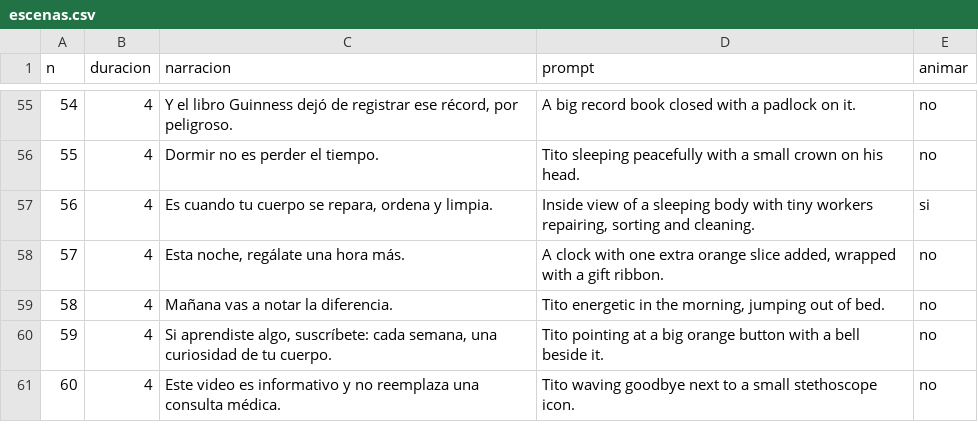
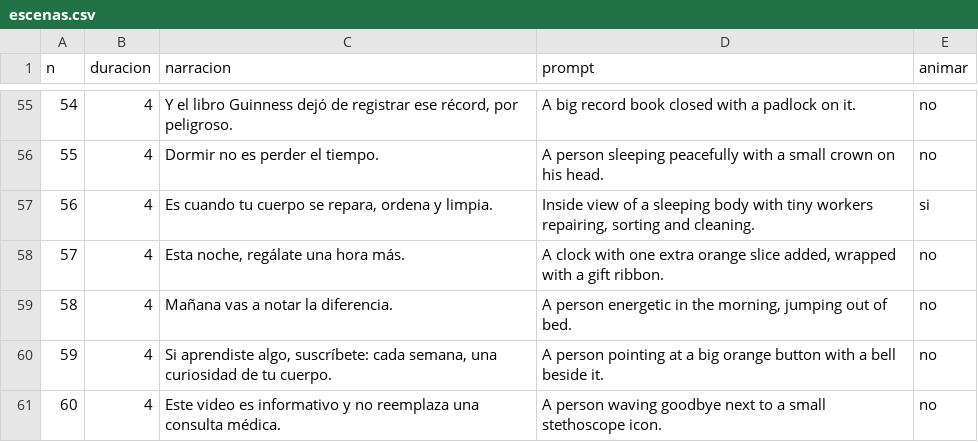
Before and after one commit to gmaguilera017-dotcom/red-neon, a CSV file: estudio-videos/canales/popular/videos/01_Que_le_pasa_a_tu_cuerpo_cuando_no_duermes/01_Guion/escenas.csv, drawn as a sheet; only a part is shown, gaps mark what is left out; the diff covers the shown part only.

```diff
--- a/estudio-videos/canales/popular/videos/01_Que_le_pasa_a_tu_cuerpo_cuando_no_duermes/01_Guion/escenas.csv
+++ b/estudio-videos/canales/popular/videos/01_Que_le_pasa_a_tu_cuerpo_cuando_no_duermes/01_Guion/escenas.csv
@@ -55,7 +55,7 @@ n,duracion,narracion,prompt,animar
 54,4,"Y el libro Guinness dejó de registrar ese récord, por peligroso.","A big record book closed with a padlock on it.",no
-55,4,"Dormir no es perder el tiempo.","Tito sleeping peacefully with a small crown on his head.",no
+55,4,"Dormir no es perder el tiempo.","A person sleeping peacefully with a small crown on his head.",no
 56,4,"Es cuando tu cuerpo se repara, ordena y limpia.","Inside view of a sleeping body with tiny workers repairing, sorting and cleaning.",si
 57,4,"Esta noche, regálate una hora más.","A clock with one extra orange slice added, wrapped with a gift ribbon.",no
-58,4,"Mañana vas a notar la diferencia.","Tito energetic in the morning, jumping out of bed.",no
-59,4,"Si aprendiste algo, suscríbete: cada semana, una curiosidad de tu cuerpo.","Tito pointing at a big orange button with a bell beside it.",no
-60,4,"Este video es informativo y no reemplaza una consulta médica.","Tito waving goodbye next to a small stethoscope icon.",no
+58,4,"Mañana vas a notar la diferencia.","A person energetic in the morning, jumping out of bed.",no
+59,4,"Si aprendiste algo, suscríbete: cada semana, una curiosidad de tu cuerpo.","A person pointing at a big orange button with a bell beside it.",no
+60,4,"Este video es informativo y no reemplaza una consulta médica.","A person waving goodbye next to a small stethoscope icon.",no
```
Also changed, not shown: 28 edited cells elsewhere in this file, estudio-videos/canales/medico/videos/01_Potencial_de_accion_paso_a_paso/01_Guion/escenas.csv, 10 other files.
